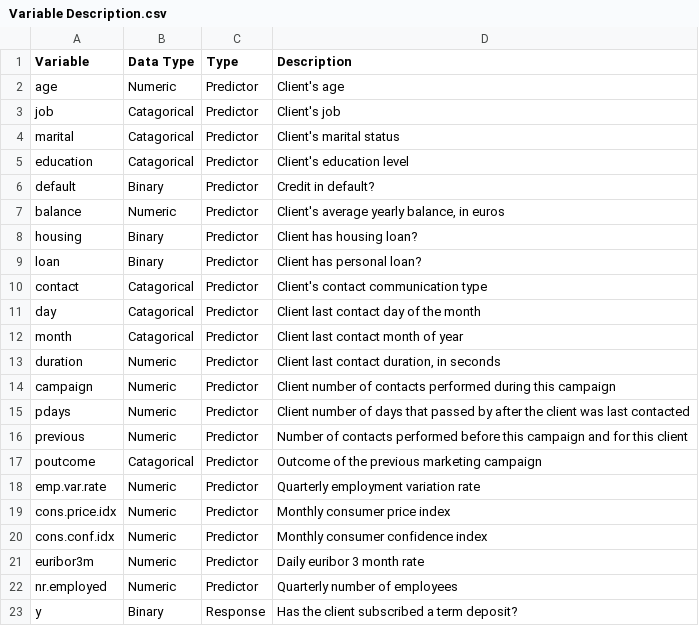
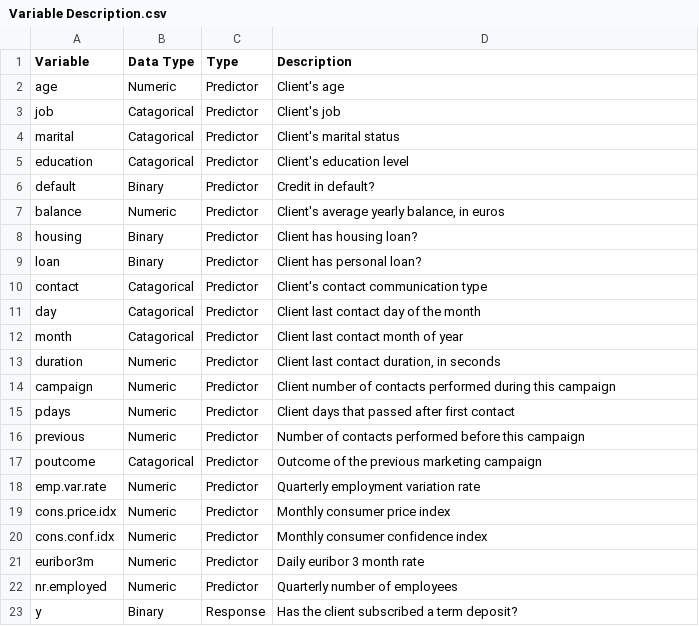
Before and after one commit to kishkp/data621-ctg5, a CSV file: Final Project/Variable Description.csv, drawn as a sheet.

Commit message:
Update Variable Description.csv

```diff
--- a/Final Project/Variable Description.csv
+++ b/Final Project/Variable Description.csv
@@ -14,4 +14,4 @@ duration,Numeric,Predictor,"Client last contact duration, in seconds"
 campaign,Numeric,Predictor,"Client number of contacts performed during this campaign "
-pdays,Numeric,Predictor,"Client number of days that passed by after the client was last contacted"
-previous,Numeric,Predictor,"Number of contacts performed before this campaign and for this client"
+pdays,Numeric,Predictor,"Client days that passed after first contact"
+previous,Numeric,Predictor,"Number of contacts performed before this campaign"
 poutcome,Catagorical,Predictor,"Outcome of the previous marketing campaign"
```
